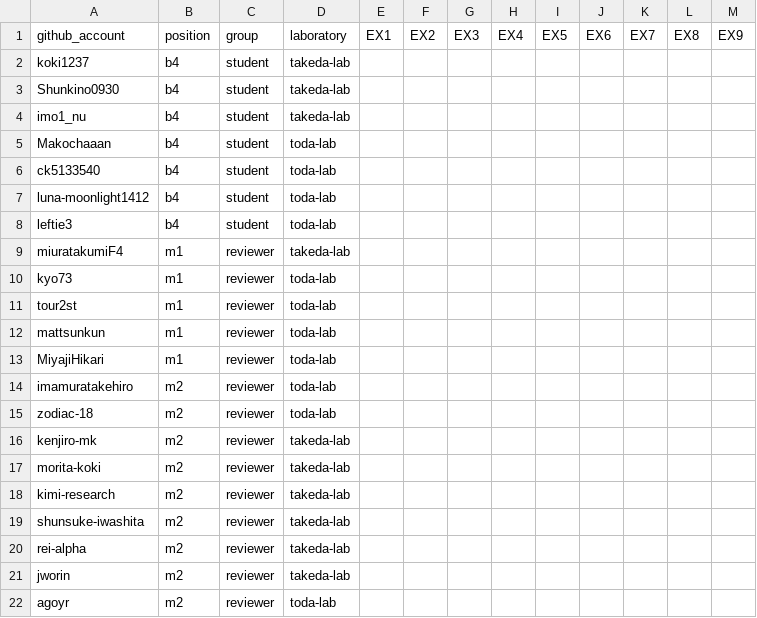
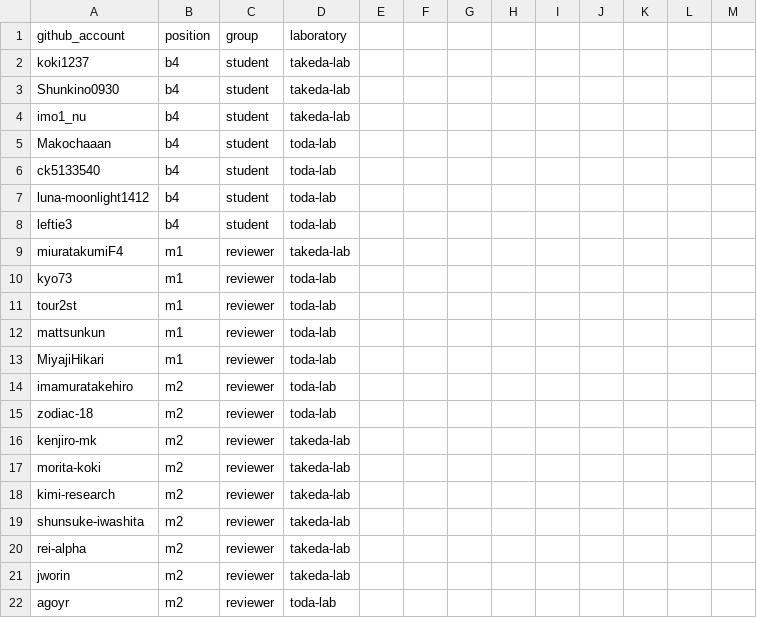
Before and after one commit to imo1-nu/B4Lecture-2025, a CSV file: ci/users.csv, drawn as a sheet.

Commit message:
初期状態作成

```diff
--- a/ci/users.csv
+++ b/ci/users.csv
@@ -1,2 +1,2 @@
-github_account,position,group,laboratory,EX1,EX2,EX3,EX4,EX5,EX6,EX7,EX8,EX9
+github_account,position,group,laboratory
 koki1237,b4,student,takeda-lab
```
